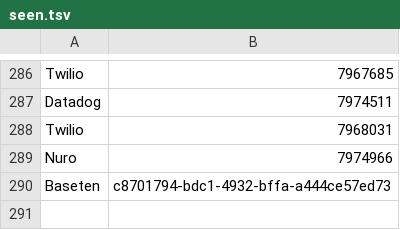
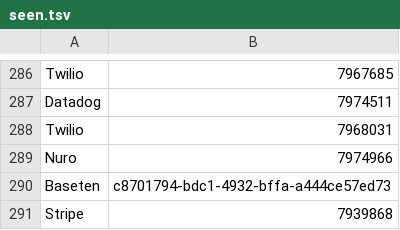
Before and after one commit to swapnilsurdi/jobscanner, a TSV file: data/seen.tsv, drawn as a sheet; only a part is shown, gaps mark what is left out; the diff names each change by its address in the sheet, - before the commit and + after, or states it on an @@ line.

```diff
--- a/data/seen.tsv
+++ b/data/seen.tsv
+row 291: Stripe | 7939868
```
Also changed, not shown: 2 other files.
